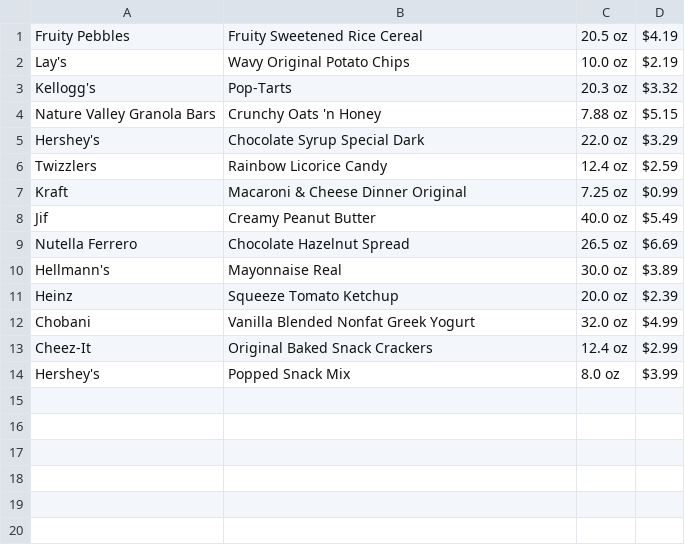
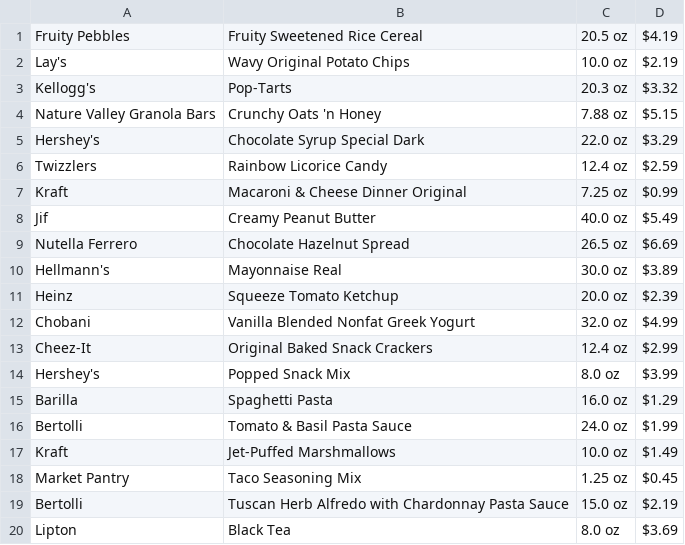
Before and after one commit to cclimcile/cs245-assignment-02, a CSV file: target.csv, drawn as a sheet.

```diff
--- a/target.csv
+++ b/target.csv
@@ -14 +14,7 @@ Cheez-It,Original Baked Snack Crackers,12.4 oz,$2.99
 Hershey's,Popped Snack Mix,8.0 oz,$3.99
+Barilla,Spaghetti Pasta,16.0 oz,$1.29
+Bertolli,Tomato & Basil Pasta Sauce,24.0 oz,$1.99
+Kraft,Jet-Puffed Marshmallows,10.0 oz,$1.49
+Market Pantry,Taco Seasoning Mix,1.25 oz,$0.45
+Bertolli,Tuscan Herb Alfredo with Chardonnay Pasta Sauce,15.0 oz,$2.19
+Lipton,Black Tea,8.0 oz,$3.69
```
Also changed, not shown: amazon.csv, safeway.csv.
